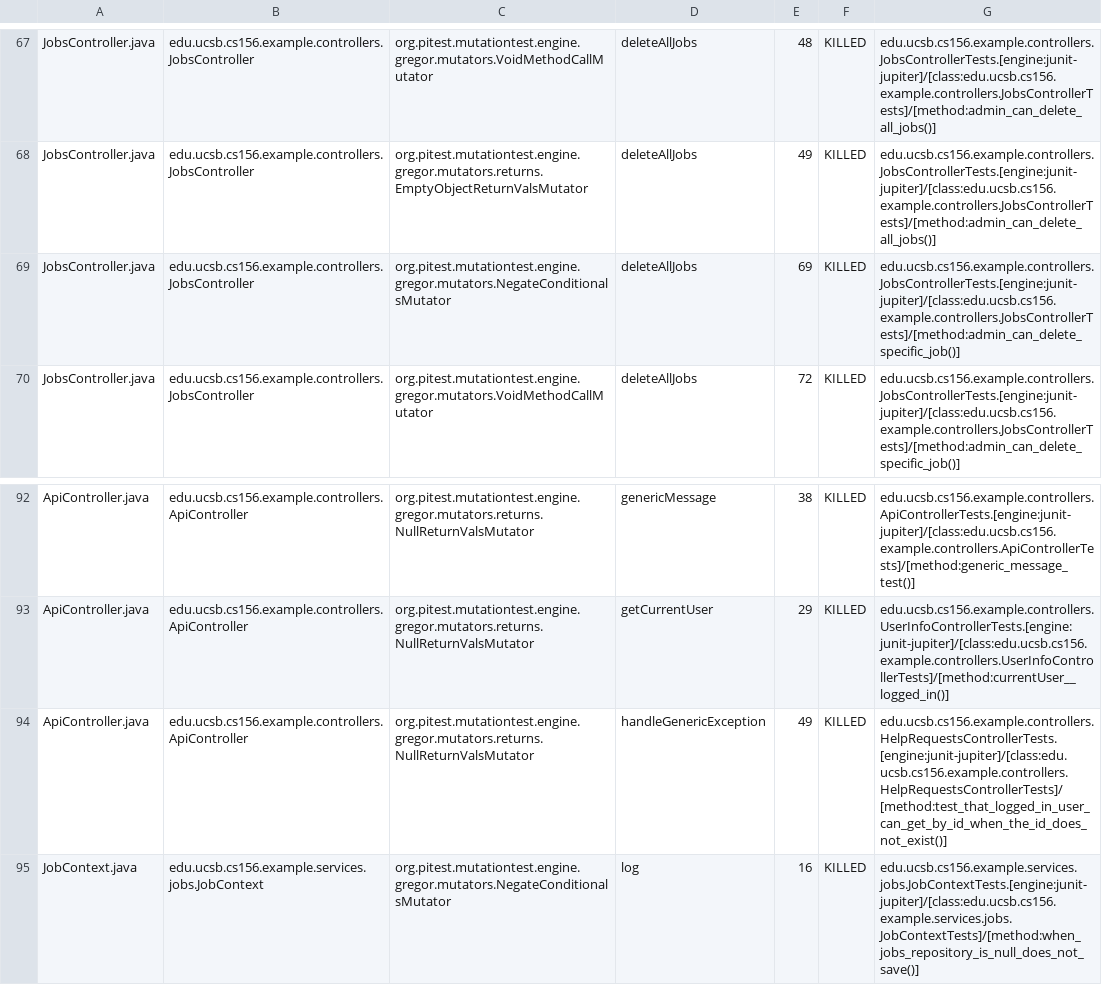
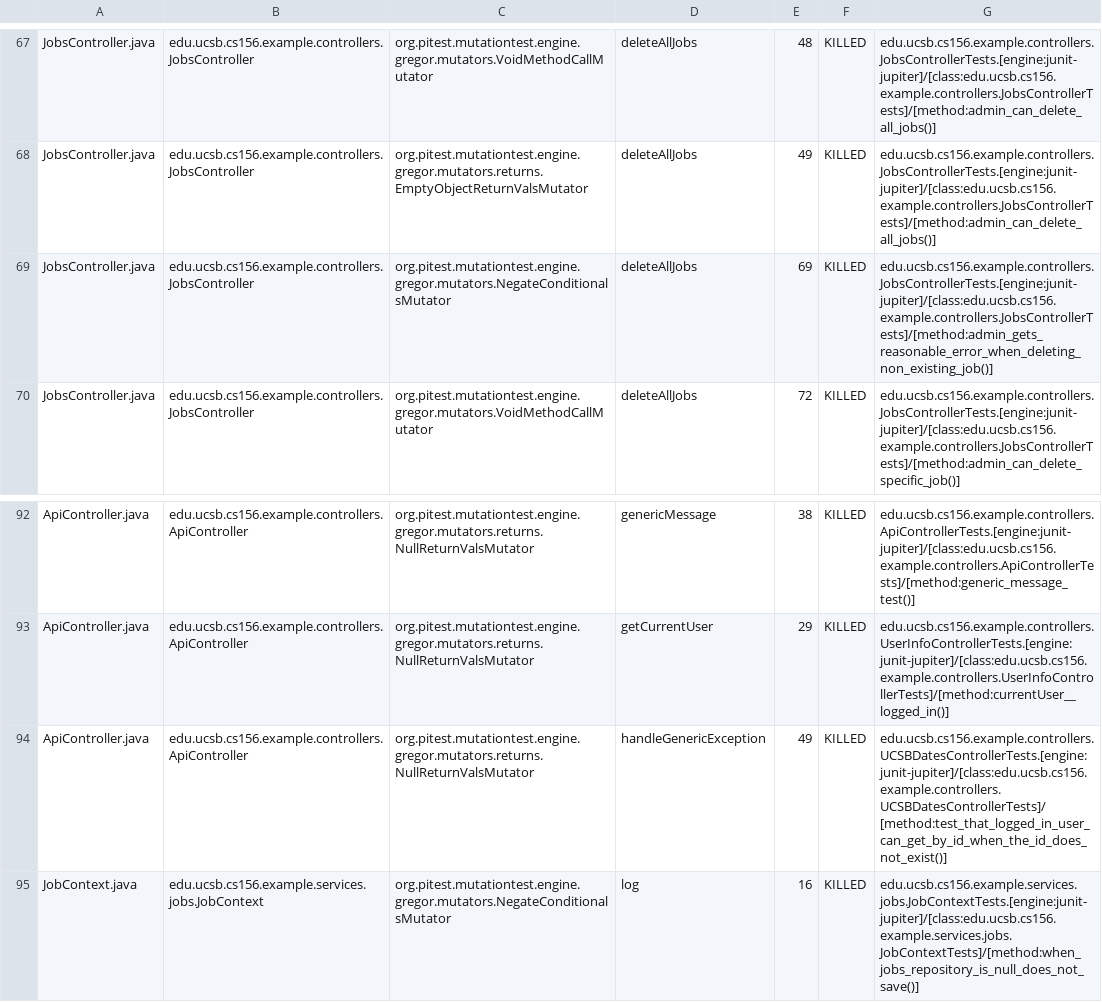
Before and after one commit to ucsb-cs156-s25/team02-s25-10, a CSV file: prs/105/pitest/mutations.csv, drawn as a sheet; only a part is shown, gaps mark what is left out.

Commit message:
Deploying to gh-pages from @ ucsb-cs156-s25/team02-s25-10@4c284727e4372f1ff733d64738956cbf56b724d2 🚀

```diff
--- a/prs/105/pitest/mutations.csv
+++ b/prs/105/pitest/mutations.csv
@@ -68,3 +68,3 @@ JobsController.java,edu.ucsb.cs156.example.controllers.JobsController,org.pitest
 JobsController.java,edu.ucsb.cs156.example.controllers.JobsController,org.pitest.mutationtest.engine.gregor.mutators.returns.EmptyObjectReturnValsMutator,deleteAllJobs,49,KILLED,edu.ucsb.cs156.example.controllers.JobsControllerTests.[engine:junit-jupiter]/[class:edu.ucsb.cs156.example.controllers.JobsControllerTests]/[method:admin_can_delete_all_jobs()]
-JobsController.java,edu.ucsb.cs156.example.controllers.JobsController,org.pitest.mutationtest.engine.gregor.mutators.NegateConditionalsMutator,deleteAllJobs,69,KILLED,edu.ucsb.cs156.example.controllers.JobsControllerTests.[engine:junit-jupiter]/[class:edu.ucsb.cs156.example.controllers.JobsControllerTests]/[method:admin_can_delete_specific_job()]
+JobsController.java,edu.ucsb.cs156.example.controllers.JobsController,org.pitest.mutationtest.engine.gregor.mutators.NegateConditionalsMutator,deleteAllJobs,69,KILLED,edu.ucsb.cs156.example.controllers.JobsControllerTests.[engine:junit-jupiter]/[class:edu.ucsb.cs156.example.controllers.JobsControllerTests]/[method:admin_gets_reasonable_error_when_deleting_non_existing_job()]
 JobsController.java,edu.ucsb.cs156.example.controllers.JobsController,org.pitest.mutationtest.engine.gregor.mutators.VoidMethodCallMutator,deleteAllJobs,72,KILLED,edu.ucsb.cs156.example.controllers.JobsControllerTests.[engine:junit-jupiter]/[class:edu.ucsb.cs156.example.controllers.JobsControllerTests]/[method:admin_can_delete_specific_job()]
@@ -93,3 +93,3 @@ ApiController.java,edu.ucsb.cs156.example.controllers.ApiController,org.pitest.m
 ApiController.java,edu.ucsb.cs156.example.controllers.ApiController,org.pitest.mutationtest.engine.gregor.mutators.returns.NullReturnValsMutator,getCurrentUser,29,KILLED,edu.ucsb.cs156.example.controllers.UserInfoControllerTests.[engine:junit-jupiter]/[class:edu.ucsb.cs156.example.controllers.UserInfoControllerTests]/[method:currentUser__logged_in()]
-ApiController.java,edu.ucsb.cs156.example.controllers.ApiController,org.pitest.mutationtest.engine.gregor.mutators.returns.NullReturnValsMutator,handleGenericException,49,KILLED,edu.ucsb.cs156.example.controllers.HelpRequestsControllerTests.[engine:junit-jupiter]/[class:edu.ucsb.cs156.example.controllers.HelpRequestsControllerTests]/[method:test_that_logged_in_user_can_get_by_id_when_the_id_does_not_exist()]
+ApiController.java,edu.ucsb.cs156.example.controllers.ApiController,org.pitest.mutationtest.engine.gregor.mutators.returns.NullReturnValsMutator,handleGenericException,49,KILLED,edu.ucsb.cs156.example.controllers.UCSBDatesControllerTests.[engine:junit-jupiter]/[class:edu.ucsb.cs156.example.controllers.UCSBDatesControllerTests]/[method:test_that_logged_in_user_can_get_by_id_when_the_id_does_not_exist()]
 JobContext.java,edu.ucsb.cs156.example.services.jobs.JobContext,org.pitest.mutationtest.engine.gregor.mutators.NegateConditionalsMutator,log,16,KILLED,edu.ucsb.cs156.example.services.jobs.JobContextTests.[engine:junit-jupiter]/[class:edu.ucsb.cs156.example.services.jobs.JobContextTests]/[method:when_jobs_repository_is_null_does_not_save()]
```
Also changed, not shown: 16 other files.
